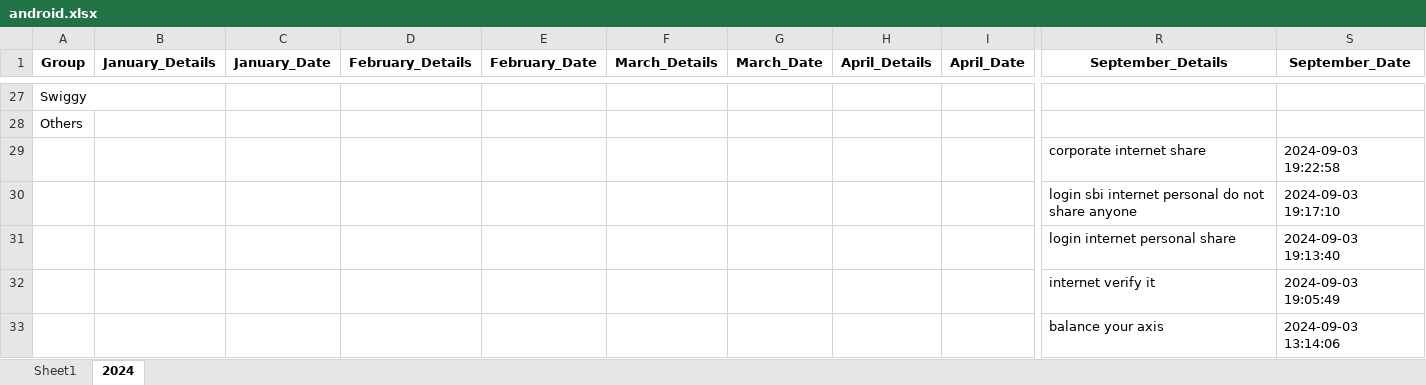
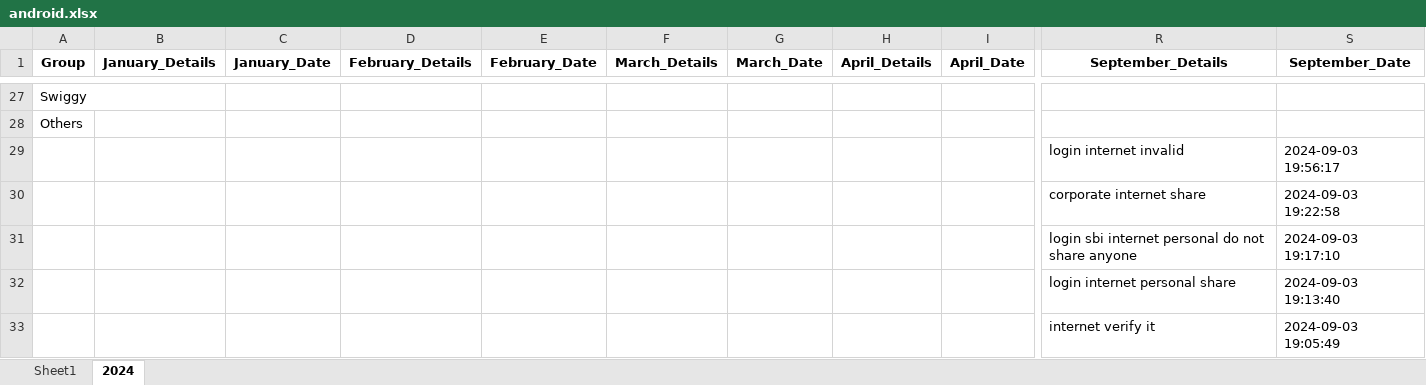
Before and after one commit to vinothvikas1987/LLM_Android, an Excel workbook: android.xlsx, sheet 2024, drawn as a sheet; only a part is shown, gaps mark what is left out; the shorter side is filled out with more unchanged rows; values as stored, in another font and other column widths than the file's, no borders; rows hold the shown columns only; the diff names each change by its address in the sheet, - before the commit and + after, or states it on an @@ line.

Commit message:
Update Excel file 2024-09-03 14:29:24.094523

```diff
--- a/android.xlsx (sheet 2024)
+++ b/android.xlsx (sheet 2024)
+row 29:  |  |  |  |  |  |  |  |  | login internet invalid | 2024-09-03 19:56:17
```
